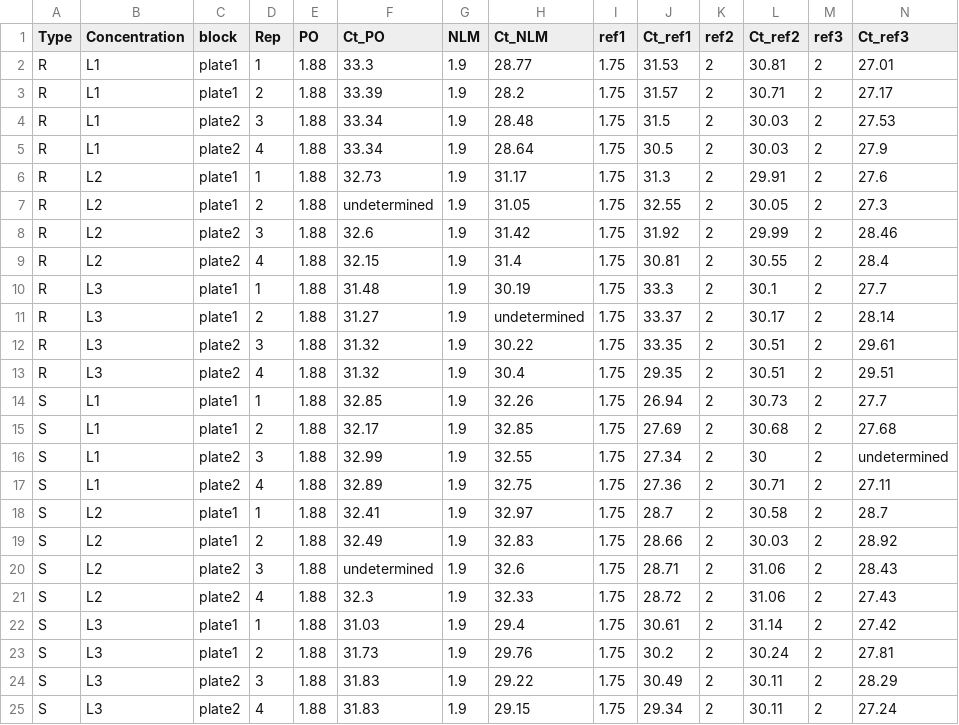
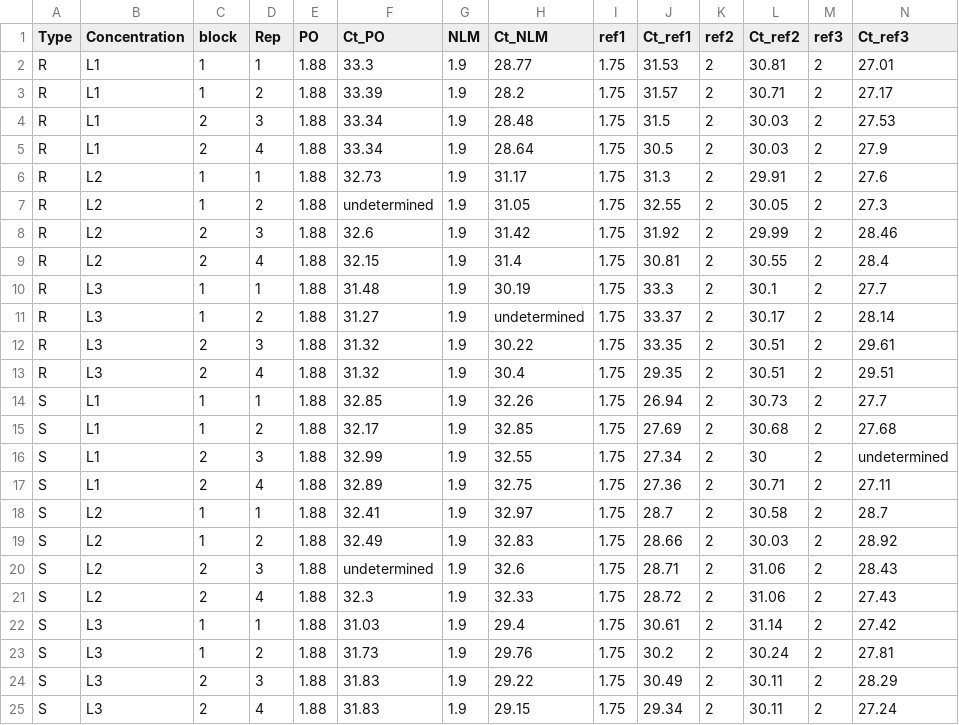
Before and after one commit to cran/rtpcr, a CSV file: inst/extdata/data_2factorBlock3ref.csv, drawn as a sheet.

```diff
--- a/inst/extdata/data_2factorBlock3ref.csv
+++ b/inst/extdata/data_2factorBlock3ref.csv
@@ -1,25 +1,25 @@
 Type,Concentration,block,Rep,PO,Ct_PO,NLM,Ct_NLM,ref1,Ct_ref1,ref2,Ct_ref2,ref3,Ct_ref3
-R,L1,plate1,1,1.88,33.3,1.9,28.77,1.75,31.53,2,30.81,2,27.01
-R,L1,plate1,2,1.88,33.39,1.9,28.2,1.75,31.57,2,30.71,2,27.17
-R,L1,plate2,3,1.88,33.34,1.9,28.48,1.75,31.5,2,30.03,2,27.53
-R,L1,plate2,4,1.88,33.34,1.9,28.64,1.75,30.5,2,30.03,2,27.9
-R,L2,plate1,1,1.88,32.73,1.9,31.17,1.75,31.3,2,29.91,2,27.6
-R,L2,plate1,2,1.88,undetermined,1.9,31.05,1.75,32.55,2,30.05,2,27.3
-R,L2,plate2,3,1.88,32.6,1.9,31.42,1.75,31.92,2,29.99,2,28.46
-R,L2,plate2,4,1.88,32.15,1.9,31.4,1.75,30.81,2,30.55,2,28.4
-R,L3,plate1,1,1.88,31.48,1.9,30.19,1.75,33.3,2,30.1,2,27.7
-R,L3,plate1,2,1.88,31.27,1.9,undetermined,1.75,33.37,2,30.17,2,28.14
-R,L3,plate2,3,1.88,31.32,1.9,30.22,1.75,33.35,2,30.51,2,29.61
-R,L3,plate2,4,1.88,31.32,1.9,30.4,1.75,29.35,2,30.51,2,29.51
-S,L1,plate1,1,1.88,32.85,1.9,32.26,1.75,26.94,2,30.73,2,27.7
-S,L1,plate1,2,1.88,32.17,1.9,32.85,1.75,27.69,2,30.68,2,27.68
-S,L1,plate2,3,1.88,32.99,1.9,32.55,1.75,27.34,2,30,2,undetermined
-S,L1,plate2,4,1.88,32.89,1.9,32.75,1.75,27.36,2,30.71,2,27.11
-S,L2,plate1,1,1.88,32.41,1.9,32.97,1.75,28.7,2,30.58,2,28.7
-S,L2,plate1,2,1.88,32.49,1.9,32.83,1.75,28.66,2,30.03,2,28.92
-S,L2,plate2,3,1.88,undetermined,1.9,32.6,1.75,28.71,2,31.06,2,28.43
-S,L2,plate2,4,1.88,32.3,1.9,32.33,1.75,28.72,2,31.06,2,27.43
-S,L3,plate1,1,1.88,31.03,1.9,29.4,1.75,30.61,2,31.14,2,27.42
-S,L3,plate1,2,1.88,31.73,1.9,29.76,1.75,30.2,2,30.24,2,27.81
-S,L3,plate2,3,1.88,31.83,1.9,29.22,1.75,30.49,2,30.11,2,28.29
-S,L3,plate2,4,1.88,31.83,1.9,29.15,1.75,29.34,2,30.11,2,27.24
+R,L1,1,1,1.88,33.3,1.9,28.77,1.75,31.53,2,30.81,2,27.01
+R,L1,1,2,1.88,33.39,1.9,28.2,1.75,31.57,2,30.71,2,27.17
+R,L1,2,3,1.88,33.34,1.9,28.48,1.75,31.5,2,30.03,2,27.53
+R,L1,2,4,1.88,33.34,1.9,28.64,1.75,30.5,2,30.03,2,27.9
+R,L2,1,1,1.88,32.73,1.9,31.17,1.75,31.3,2,29.91,2,27.6
+R,L2,1,2,1.88,undetermined,1.9,31.05,1.75,32.55,2,30.05,2,27.3
+R,L2,2,3,1.88,32.6,1.9,31.42,1.75,31.92,2,29.99,2,28.46
+R,L2,2,4,1.88,32.15,1.9,31.4,1.75,30.81,2,30.55,2,28.4
+R,L3,1,1,1.88,31.48,1.9,30.19,1.75,33.3,2,30.1,2,27.7
+R,L3,1,2,1.88,31.27,1.9,undetermined,1.75,33.37,2,30.17,2,28.14
+R,L3,2,3,1.88,31.32,1.9,30.22,1.75,33.35,2,30.51,2,29.61
+R,L3,2,4,1.88,31.32,1.9,30.4,1.75,29.35,2,30.51,2,29.51
+S,L1,1,1,1.88,32.85,1.9,32.26,1.75,26.94,2,30.73,2,27.7
+S,L1,1,2,1.88,32.17,1.9,32.85,1.75,27.69,2,30.68,2,27.68
+S,L1,2,3,1.88,32.99,1.9,32.55,1.75,27.34,2,30,2,undetermined
+S,L1,2,4,1.88,32.89,1.9,32.75,1.75,27.36,2,30.71,2,27.11
+S,L2,1,1,1.88,32.41,1.9,32.97,1.75,28.7,2,30.58,2,28.7
+S,L2,1,2,1.88,32.49,1.9,32.83,1.75,28.66,2,30.03,2,28.92
+S,L2,2,3,1.88,undetermined,1.9,32.6,1.75,28.71,2,31.06,2,28.43
+S,L2,2,4,1.88,32.3,1.9,32.33,1.75,28.72,2,31.06,2,27.43
+S,L3,1,1,1.88,31.03,1.9,29.4,1.75,30.61,2,31.14,2,27.42
+S,L3,1,2,1.88,31.73,1.9,29.76,1.75,30.2,2,30.24,2,27.81
+S,L3,2,3,1.88,31.83,1.9,29.22,1.75,30.49,2,30.11,2,28.29
+S,L3,2,4,1.88,31.83,1.9,29.15,1.75,29.34,2,30.11,2,27.24
```
Also changed, not shown: 28 other files.
